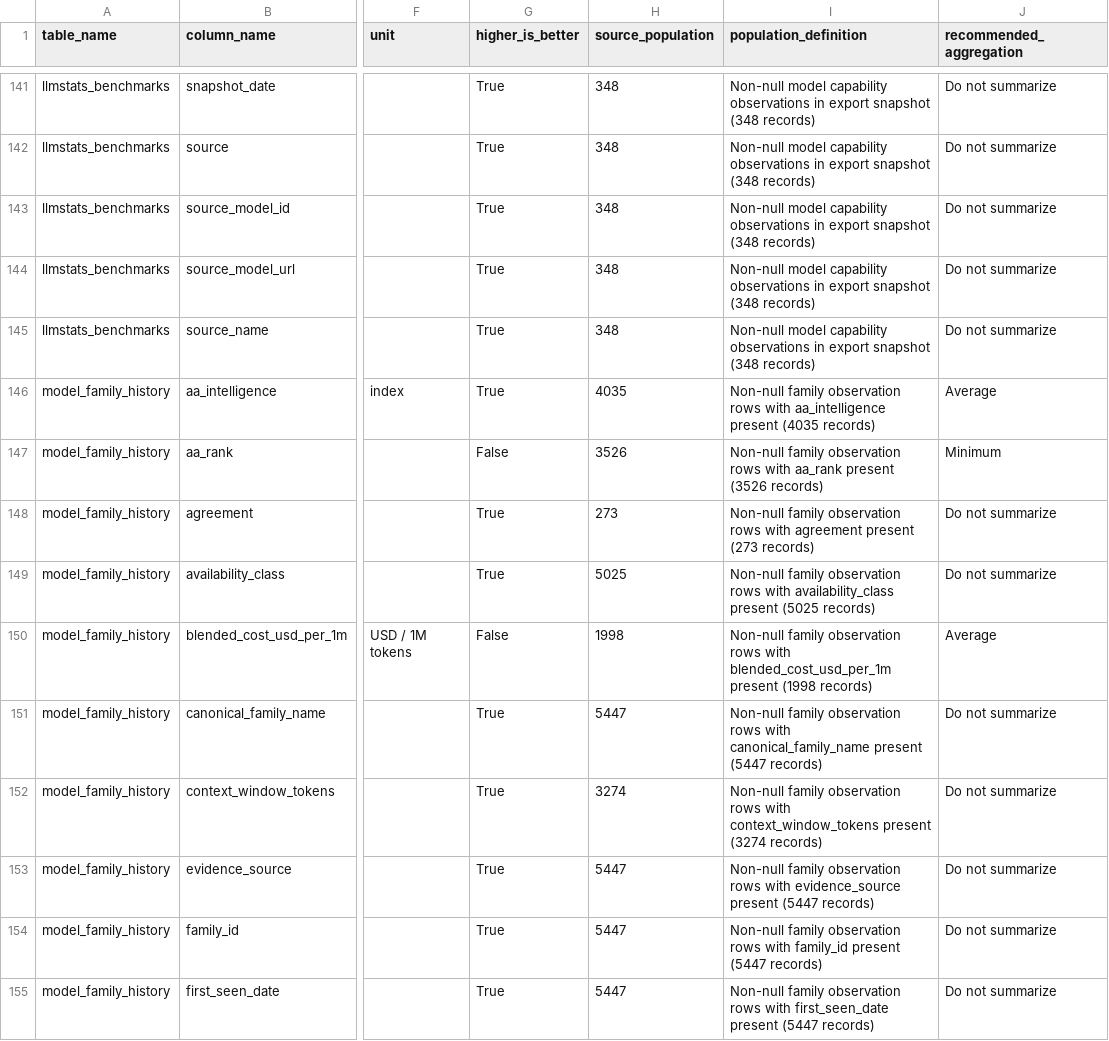
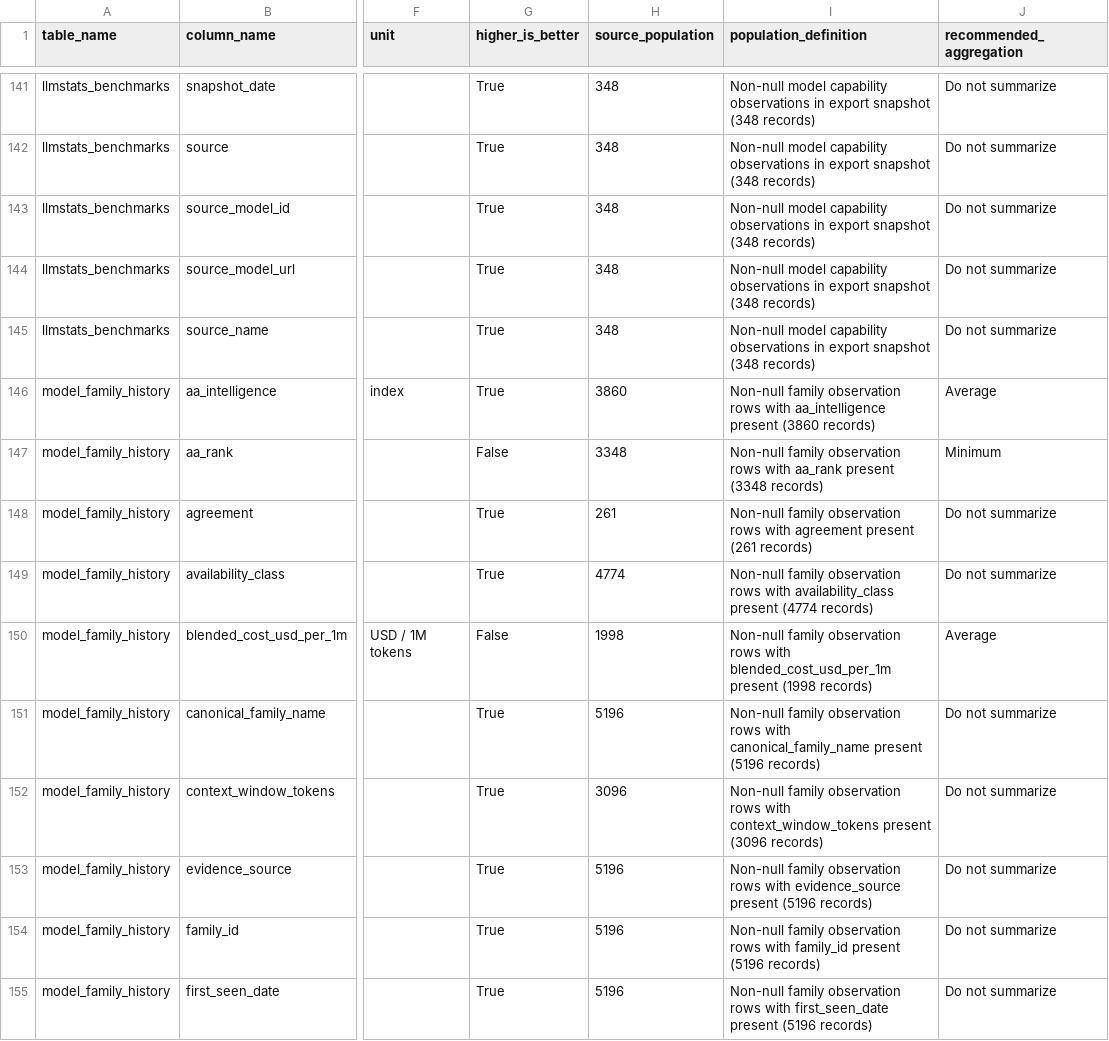
Before and after one commit to ArnavMurdande/LLMDEX, a CSV file: data/powerbi/v1/data_dictionary.csv, drawn as a sheet; only a part is shown, gaps mark what is left out; the diff covers the shown part only; the diff names each change by its address in the sheet, - before the commit and + after, or states it on an @@ line.

```diff
--- a/data/powerbi/v1/data_dictionary.csv
+++ b/data/powerbi/v1/data_dictionary.csv
-H146 (source_population): 4035
+H146 (source_population): 3860
-I146 (population_definition): …aa_intelligence present (4035 records)
+I146 (population_definition): …aa_intelligence present (3860 records)
-H147 (source_population): 3526
+H147 (source_population): 3348
-I147 (population_definition): …aa_rank present (3526 records)
+I147 (population_definition): …aa_rank present (3348 records)
-H148 (source_population): 273
+H148 (source_population): 261
-I148 (population_definition): …agreement present (273 records)
+I148 (population_definition): …agreement present (261 records)
-H149 (source_population): 5025
+H149 (source_population): 4774
-I149 (population_definition): …availability_class present (5025 records)
+I149 (population_definition): …availability_class present (4774 records)
-H151 (source_population): 5447
+H151 (source_population): 5196
-I151 (population_definition): …canonical_family_name present (5447 records)
+I151 (population_definition): …canonical_family_name present (5196 records)
-H152 (source_population): 3274
+H152 (source_population): 3096
-I152 (population_definition): …context_window_tokens present (3274 records)
+I152 (population_definition): …context_window_tokens present (3096 records)
-H153:H155 (source_population): 5447
+H153:H155 (source_population): 5196
-I153 (population_definition): …evidence_source present (5447 records)
+I153 (population_definition): …evidence_source present (5196 records)
-I154 (population_definition): …family_id present (5447 records)
+I154 (population_definition): …family_id present (5196 records)
-I155 (population_definition): …first_seen_date present (5447 records)
+I155 (population_definition): …first_seen_date present (5196 records)
```
Also changed, not shown: 48 edited cells elsewhere in this file, 2 other files.
